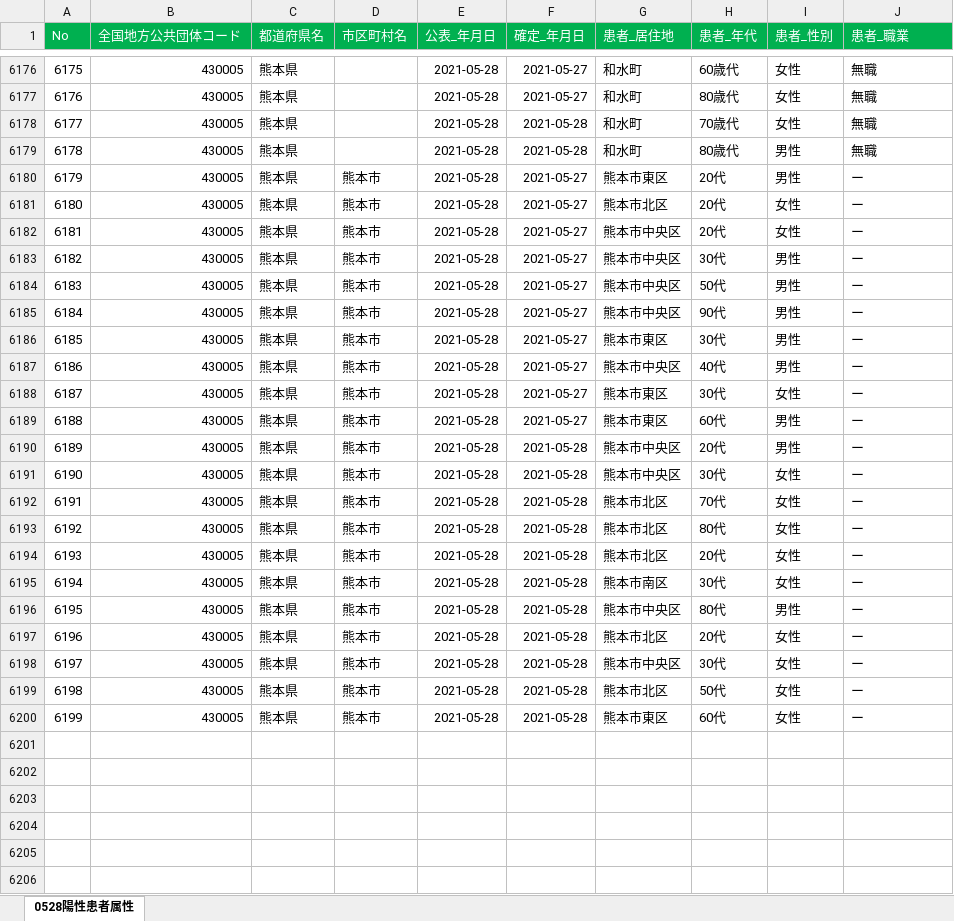
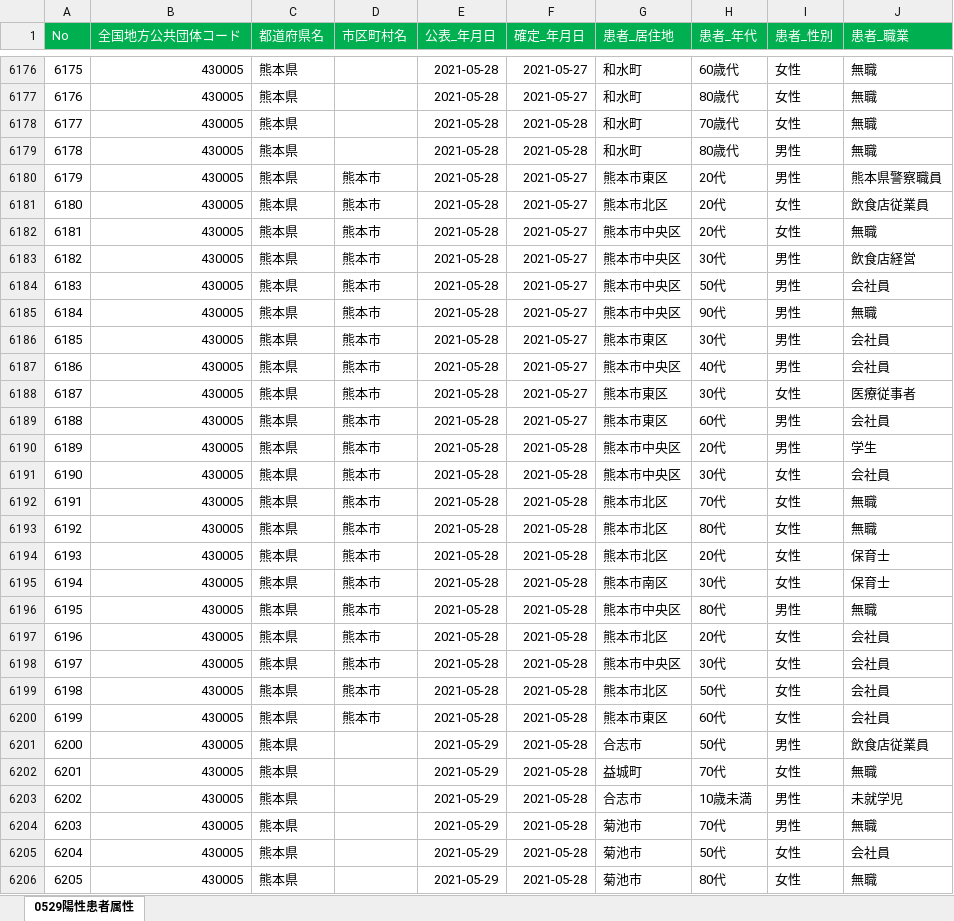
Before and after one commit to makoragi/kumamoto-covid19, an Excel workbook: kanja.xlsx, sheet 0529陽性患者属性, drawn as a sheet; only a part is shown, gaps mark what is left out; values as stored, in another font and other column widths than the file's, no borders; the diff covers the shown part only; the diff names each change by its address in the sheet, - before the commit and + after, or states it on an @@ line.

```diff
--- a/kanja.xlsx (sheet 0529陽性患者属性)
+++ b/kanja.xlsx (sheet 0529陽性患者属性)
-sheet tab: 0528陽性患者属性
+sheet tab: 0529陽性患者属性
-J6180 (患者_職業): ー
+J6180 (患者_職業): 熊本県警察職員
-J6181 (患者_職業): ー
+J6181 (患者_職業): 飲食店従業員
-J6182 (患者_職業): ー
+J6182 (患者_職業): 無職
-J6183 (患者_職業): ー
+J6183 (患者_職業): 飲食店経営
-J6184 (患者_職業): ー
+J6184 (患者_職業): 会社員
-J6185 (患者_職業): ー
+J6185 (患者_職業): 無職
-J6186:J6187 (患者_職業): ー
+J6186:J6187 (患者_職業): 会社員
-J6188 (患者_職業): ー
+J6188 (患者_職業): 医療従事者
-J6189 (患者_職業): ー
+J6189 (患者_職業): 会社員
-J6190 (患者_職業): ー
+J6190 (患者_職業): 学生
-J6191 (患者_職業): ー
+J6191 (患者_職業): 会社員
-J6192:J6193 (患者_職業): ー
+J6192:J6193 (患者_職業): 無職
-J6194:J6195 (患者_職業): ー
+J6194:J6195 (患者_職業): 保育士
-J6196 (患者_職業): ー
+J6196 (患者_職業): 無職
-J6197:J6200 (患者_職業): ー
+J6197:J6200 (患者_職業): 会社員
+row 6201: 6200 | 430005 | 熊本県 |  | 2021-05-29 | 2021-05-28 | 合志市 | 50代 | 男性 | 飲食店従業員
+row 6202: 6201 | 430005 | 熊本県 |  | 2021-05-29 | 2021-05-28 | 益城町 | 70代 | 女性 | 無職
+row 6203: 6202 | 430005 | 熊本県 |  | 2021-05-29 | 2021-05-28 | 合志市 | 10歳未満 | 男性 | 未就学児
+row 6204: 6203 | 430005 | 熊本県 |  | 2021-05-29 | 2021-05-28 | 菊池市 | 70代 | 男性 | 無職
+row 6205: 6204 | 430005 | 熊本県 |  | 2021-05-29 | 2021-05-28 | 菊池市 | 50代 | 女性 | 会社員
+row 6206: 6205 | 430005 | 熊本県 |  | 2021-05-29 | 2021-05-28 | 菊池市 | 80代 | 女性 | 無職
```
Also changed, not shown: 24 added rows elsewhere in this sheet, kensa.xlsx, 1 other file.
